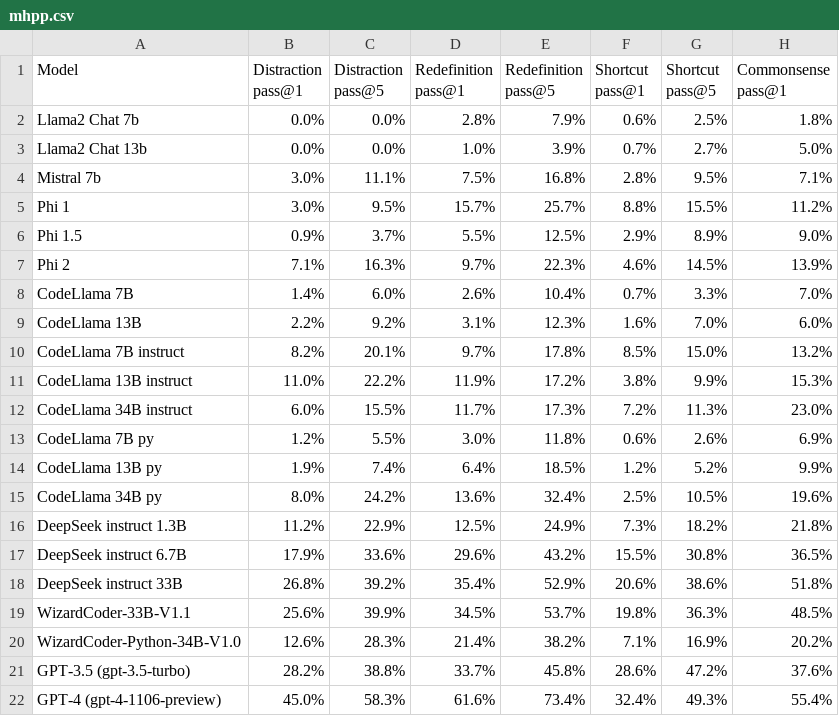
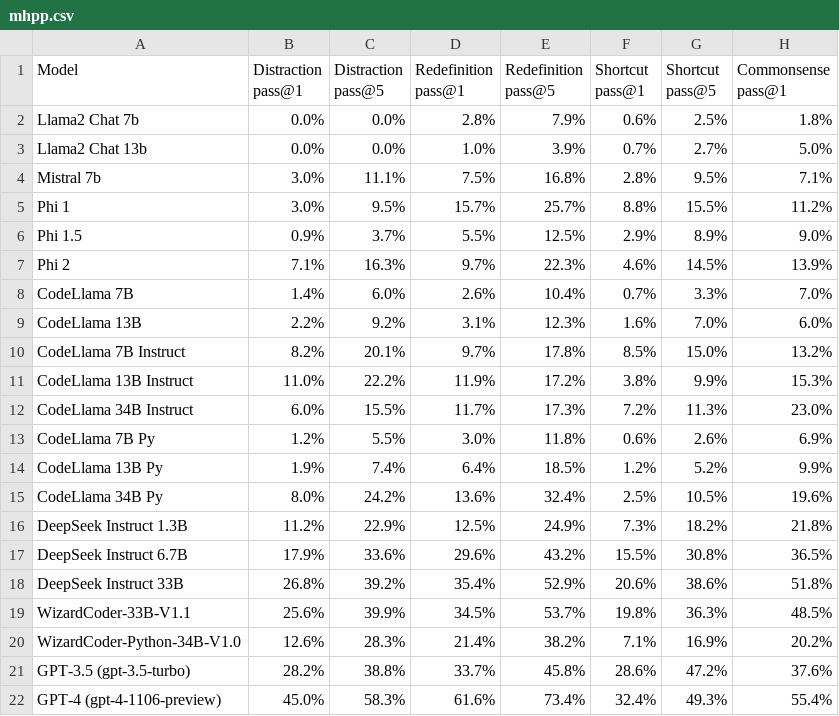
Before and after one commit to SparksofAGI/MHPP, a CSV file: mhpp.csv, drawn as a sheet; only a part is shown; the diff names each change by its address in the sheet, - before the commit and + after, or states it on an @@ line.

```diff
--- a/mhpp.csv
+++ b/mhpp.csv
-A10 (Model): CodeLlama 7B instruct
+A10 (Model): CodeLlama 7B Instruct
-A11 (Model): CodeLlama 13B instruct
+A11 (Model): CodeLlama 13B Instruct
-A12 (Model): CodeLlama 34B instruct
+A12 (Model): CodeLlama 34B Instruct
-A13 (Model): CodeLlama 7B py
+A13 (Model): CodeLlama 7B Py
-A14 (Model): CodeLlama 13B py
+A14 (Model): CodeLlama 13B Py
-A15 (Model): CodeLlama 34B py
+A15 (Model): CodeLlama 34B Py
-A16 (Model): DeepSeek instruct 1.3B
+A16 (Model): DeepSeek Instruct 1.3B
-A17 (Model): DeepSeek instruct 6.7B
+A17 (Model): DeepSeek Instruct 6.7B
-A18 (Model): DeepSeek instruct 33B
+A18 (Model): DeepSeek Instruct 33B
```
Also changed, not shown: new_mhpp.csv.
